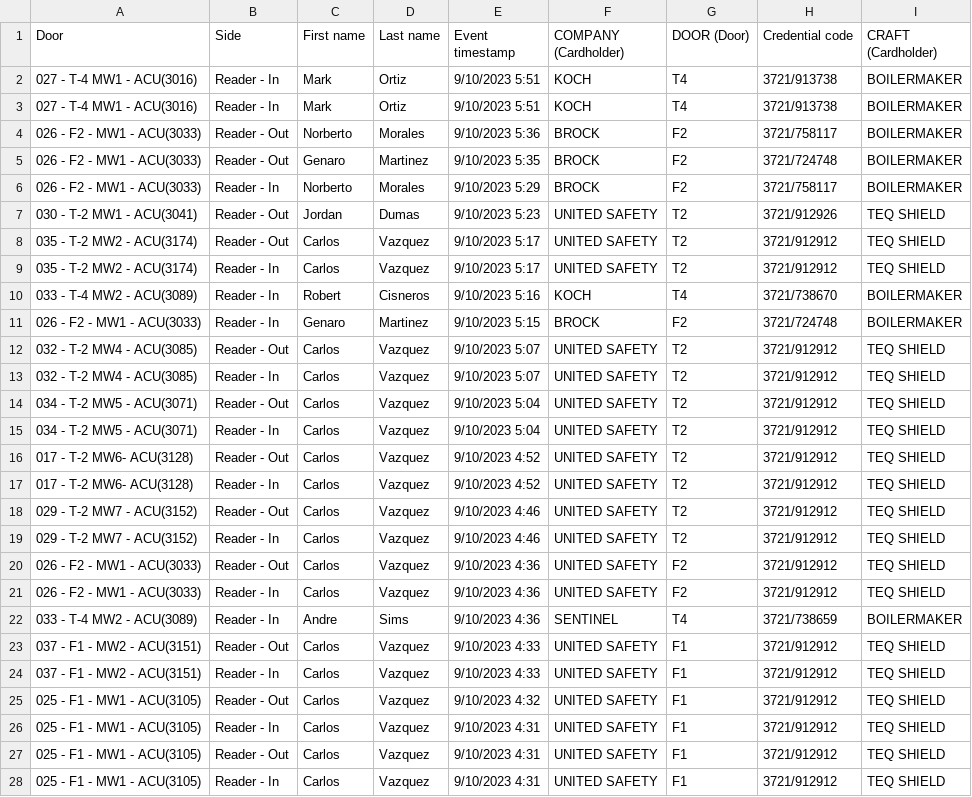
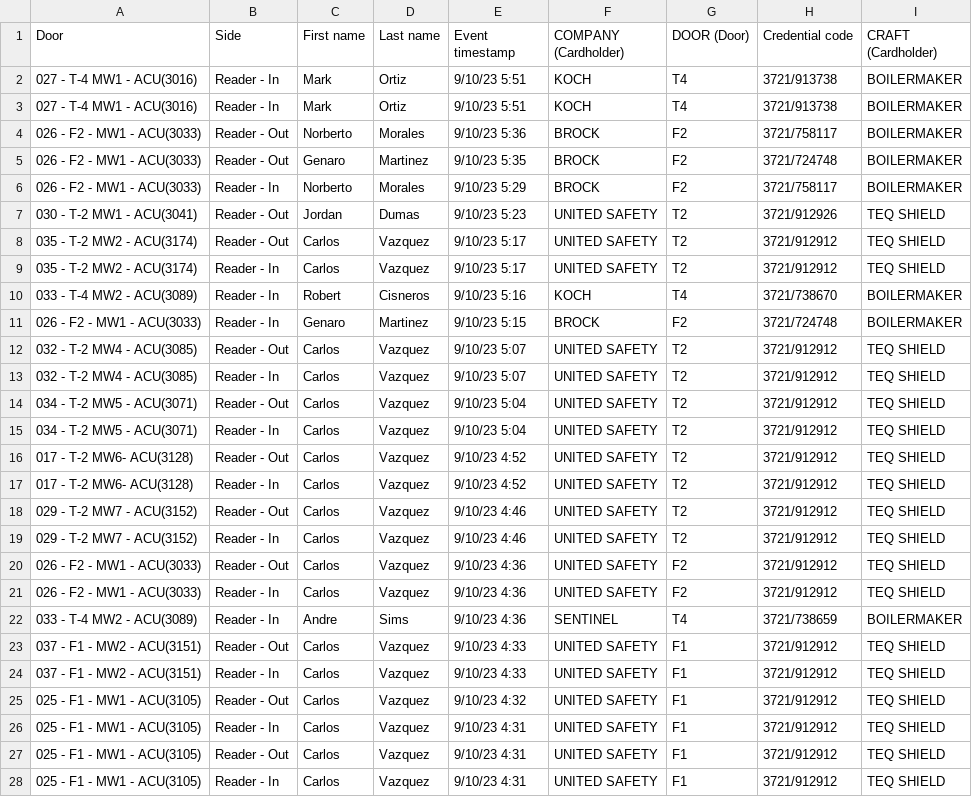
Before and after one commit to kbryantUSL/AccessLogConversion, a CSV file: Dooractivities/DooractivitiesPSLA7.csv, drawn as a sheet; only a part is shown; the diff covers the shown part only.

Commit message:
Add files via upload

```diff
--- a/Dooractivities/DooractivitiesPSLA7.csv
+++ b/Dooractivities/DooractivitiesPSLA7.csv
@@ -1,28 +1,28 @@
 Door,Side,First name,Last name,Event timestamp,COMPANY (Cardholder),DOOR (Door),Credential code,CRAFT (Cardholder)
-027 - T-4 MW1 - ACU(3016),Reader - In,Mark,Ortiz,9/10/2023 5:51,KOCH,T4,3721/913738,BOILERMAKER
-027 - T-4 MW1 - ACU(3016),Reader - In,Mark,Ortiz,9/10/2023 5:51,KOCH,T4,3721/913738,BOILERMAKER
-026 -  F2 - MW1 - ACU(3033),Reader - Out,Norberto,Morales,9/10/2023 5:36,BROCK,F2,3721/758117,BOILERMAKER
-026 -  F2 - MW1 - ACU(3033),Reader - Out,Genaro,Martinez,9/10/2023 5:35,BROCK,F2,3721/724748,BOILERMAKER
-026 -  F2 - MW1 - ACU(3033),Reader - In,Norberto,Morales,9/10/2023 5:29,BROCK,F2,3721/758117,BOILERMAKER
-030 - T-2 MW1 - ACU(3041),Reader - Out,Jordan,Dumas,9/10/2023 5:23,UNITED SAFETY,T2,3721/912926,TEQ SHIELD
-035 - T-2 MW2 - ACU(3174),Reader - Out,Carlos,Vazquez,9/10/2023 5:17,UNITED SAFETY,T2,3721/912912,TEQ SHIELD
-035 - T-2 MW2 - ACU(3174),Reader - In,Carlos,Vazquez,9/10/2023 5:17,UNITED SAFETY,T2,3721/912912,TEQ SHIELD
-033 - T-4 MW2 - ACU(3089),Reader - In,Robert,Cisneros,9/10/2023 5:16,KOCH,T4,3721/738670,BOILERMAKER
-026 -  F2 - MW1 - ACU(3033),Reader - In,Genaro,Martinez,9/10/2023 5:15,BROCK,F2,3721/724748,BOILERMAKER
-032 - T-2 MW4 - ACU(3085),Reader - Out,Carlos,Vazquez,9/10/2023 5:07,UNITED SAFETY,T2,3721/912912,TEQ SHIELD
-032 - T-2 MW4 - ACU(3085),Reader - In,Carlos,Vazquez,9/10/2023 5:07,UNITED SAFETY,T2,3721/912912,TEQ SHIELD
-034 - T-2 MW5 - ACU(3071),Reader - Out,Carlos,Vazquez,9/10/2023 5:04,UNITED SAFETY,T2,3721/912912,TEQ SHIELD
-034 - T-2 MW5 - ACU(3071),Reader - In,Carlos,Vazquez,9/10/2023 5:04,UNITED SAFETY,T2,3721/912912,TEQ SHIELD
-017 - T-2 MW6- ACU(3128),Reader - Out,Carlos,Vazquez,9/10/2023 4:52,UNITED SAFETY,T2,3721/912912,TEQ SHIELD
-017 - T-2 MW6- ACU(3128),Reader - In,Carlos,Vazquez,9/10/2023 4:52,UNITED SAFETY,T2,3721/912912,TEQ SHIELD
-029 - T-2 MW7 - ACU(3152),Reader - Out,Carlos,Vazquez,9/10/2023 4:46,UNITED SAFETY,T2,3721/912912,TEQ SHIELD
-029 - T-2 MW7 - ACU(3152),Reader - In,Carlos,Vazquez,9/10/2023 4:46,UNITED SAFETY,T2,3721/912912,TEQ SHIELD
-026 -  F2 - MW1 - ACU(3033),Reader - Out,Carlos,Vazquez,9/10/2023 4:36,UNITED SAFETY,F2,3721/912912,TEQ SHIELD
-026 -  F2 - MW1 - ACU(3033),Reader - In,Carlos,Vazquez,9/10/2023 4:36,UNITED SAFETY,F2,3721/912912,TEQ SHIELD
-033 - T-4 MW2 - ACU(3089),Reader - In,Andre,Sims,9/10/2023 4:36,SENTINEL,T4,3721/738659,BOILERMAKER
-037 - F1 - MW2 - ACU(3151),Reader - Out,Carlos,Vazquez,9/10/2023 4:33,UNITED SAFETY,F1,3721/912912,TEQ SHIELD
-037 - F1 - MW2 - ACU(3151),Reader - In,Carlos,Vazquez,9/10/2023 4:33,UNITED SAFETY,F1,3721/912912,TEQ SHIELD
-025 - F1 - MW1 - ACU(3105),Reader - Out,Carlos,Vazquez,9/10/2023 4:32,UNITED SAFETY,F1,3721/912912,TEQ SHIELD
-025 - F1 - MW1 - ACU(3105),Reader - In,Carlos,Vazquez,9/10/2023 4:31,UNITED SAFETY,F1,3721/912912,TEQ SHIELD
-025 - F1 - MW1 - ACU(3105),Reader - Out,Carlos,Vazquez,9/10/2023 4:31,UNITED SAFETY,F1,3721/912912,TEQ SHIELD
-025 - F1 - MW1 - ACU(3105),Reader - In,Carlos,Vazquez,9/10/2023 4:31,UNITED SAFETY,F1,3721/912912,TEQ SHIELD
+027 - T-4 MW1 - ACU(3016),Reader - In,Mark,Ortiz,9/10/23 5:51,KOCH,T4,3721/913738,BOILERMAKER
+027 - T-4 MW1 - ACU(3016),Reader - In,Mark,Ortiz,9/10/23 5:51,KOCH,T4,3721/913738,BOILERMAKER
+026 -  F2 - MW1 - ACU(3033),Reader - Out,Norberto,Morales,9/10/23 5:36,BROCK,F2,3721/758117,BOILERMAKER
+026 -  F2 - MW1 - ACU(3033),Reader - Out,Genaro,Martinez,9/10/23 5:35,BROCK,F2,3721/724748,BOILERMAKER
+026 -  F2 - MW1 - ACU(3033),Reader - In,Norberto,Morales,9/10/23 5:29,BROCK,F2,3721/758117,BOILERMAKER
+030 - T-2 MW1 - ACU(3041),Reader - Out,Jordan,Dumas,9/10/23 5:23,UNITED SAFETY,T2,3721/912926,TEQ SHIELD
+035 - T-2 MW2 - ACU(3174),Reader - Out,Carlos,Vazquez,9/10/23 5:17,UNITED SAFETY,T2,3721/912912,TEQ SHIELD
+035 - T-2 MW2 - ACU(3174),Reader - In,Carlos,Vazquez,9/10/23 5:17,UNITED SAFETY,T2,3721/912912,TEQ SHIELD
+033 - T-4 MW2 - ACU(3089),Reader - In,Robert,Cisneros,9/10/23 5:16,KOCH,T4,3721/738670,BOILERMAKER
+026 -  F2 - MW1 - ACU(3033),Reader - In,Genaro,Martinez,9/10/23 5:15,BROCK,F2,3721/724748,BOILERMAKER
+032 - T-2 MW4 - ACU(3085),Reader - Out,Carlos,Vazquez,9/10/23 5:07,UNITED SAFETY,T2,3721/912912,TEQ SHIELD
+032 - T-2 MW4 - ACU(3085),Reader - In,Carlos,Vazquez,9/10/23 5:07,UNITED SAFETY,T2,3721/912912,TEQ SHIELD
+034 - T-2 MW5 - ACU(3071),Reader - Out,Carlos,Vazquez,9/10/23 5:04,UNITED SAFETY,T2,3721/912912,TEQ SHIELD
+034 - T-2 MW5 - ACU(3071),Reader - In,Carlos,Vazquez,9/10/23 5:04,UNITED SAFETY,T2,3721/912912,TEQ SHIELD
+017 - T-2 MW6- ACU(3128),Reader - Out,Carlos,Vazquez,9/10/23 4:52,UNITED SAFETY,T2,3721/912912,TEQ SHIELD
+017 - T-2 MW6- ACU(3128),Reader - In,Carlos,Vazquez,9/10/23 4:52,UNITED SAFETY,T2,3721/912912,TEQ SHIELD
+029 - T-2 MW7 - ACU(3152),Reader - Out,Carlos,Vazquez,9/10/23 4:46,UNITED SAFETY,T2,3721/912912,TEQ SHIELD
+029 - T-2 MW7 - ACU(3152),Reader - In,Carlos,Vazquez,9/10/23 4:46,UNITED SAFETY,T2,3721/912912,TEQ SHIELD
+026 -  F2 - MW1 - ACU(3033),Reader - Out,Carlos,Vazquez,9/10/23 4:36,UNITED SAFETY,F2,3721/912912,TEQ SHIELD
+026 -  F2 - MW1 - ACU(3033),Reader - In,Carlos,Vazquez,9/10/23 4:36,UNITED SAFETY,F2,3721/912912,TEQ SHIELD
+033 - T-4 MW2 - ACU(3089),Reader - In,Andre,Sims,9/10/23 4:36,SENTINEL,T4,3721/738659,BOILERMAKER
+037 - F1 - MW2 - ACU(3151),Reader - Out,Carlos,Vazquez,9/10/23 4:33,UNITED SAFETY,F1,3721/912912,TEQ SHIELD
+037 - F1 - MW2 - ACU(3151),Reader - In,Carlos,Vazquez,9/10/23 4:33,UNITED SAFETY,F1,3721/912912,TEQ SHIELD
+025 - F1 - MW1 - ACU(3105),Reader - Out,Carlos,Vazquez,9/10/23 4:32,UNITED SAFETY,F1,3721/912912,TEQ SHIELD
+025 - F1 - MW1 - ACU(3105),Reader - In,Carlos,Vazquez,9/10/23 4:31,UNITED SAFETY,F1,3721/912912,TEQ SHIELD
+025 - F1 - MW1 - ACU(3105),Reader - Out,Carlos,Vazquez,9/10/23 4:31,UNITED SAFETY,F1,3721/912912,TEQ SHIELD
+025 - F1 - MW1 - ACU(3105),Reader - In,Carlos,Vazquez,9/10/23 4:31,UNITED SAFETY,F1,3721/912912,TEQ SHIELD
```
Also changed, not shown: 87 edited cells elsewhere in this file.
